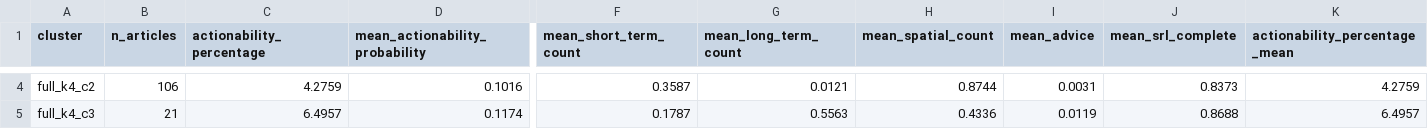
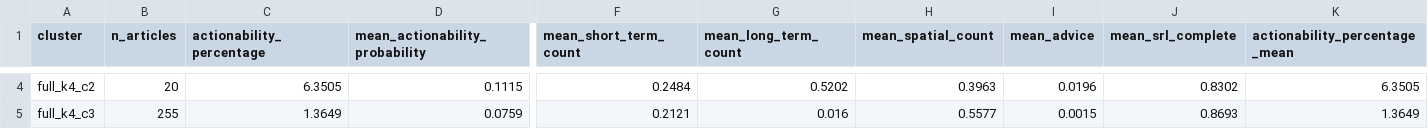
Before and after one commit to Lenap0911/NLP-model, a CSV file: output/cluster_summary_full_k4.csv, drawn as a sheet; only a part is shown, gaps mark what is left out; the diff covers the shown part only; the diff names each change by its address in the sheet, - before the commit and + after, or states it on an @@ line.

```diff
--- a/output/cluster_summary_full_k4.csv
+++ b/output/cluster_summary_full_k4.csv
-B4 (n_articles): 106
+B4 (n_articles): 20
-C4 (actionability_percentage): 4.2759
+C4 (actionability_percentage): 6.3505
-D4 (mean_actionability_probability): 0.1016
+D4 (mean_actionability_probability): 0.1115
-F4 (mean_short_term_count): 0.3587
+F4 (mean_short_term_count): 0.2484
-G4 (mean_long_term_count): 0.0121
+G4 (mean_long_term_count): 0.5202
-H4 (mean_spatial_count): 0.8744
+H4 (mean_spatial_count): 0.3963
-I4 (mean_advice): 0.0031
+I4 (mean_advice): 0.0196
-J4 (mean_srl_complete): 0.8373
+J4 (mean_srl_complete): 0.8302
-K4 (actionability_percentage_mean): 4.2759
+K4 (actionability_percentage_mean): 6.3505
-B5 (n_articles): 21
+B5 (n_articles): 255
-C5 (actionability_percentage): 6.4957
+C5 (actionability_percentage): 1.3649
-D5 (mean_actionability_probability): 0.1174
+D5 (mean_actionability_probability): 0.0759
-F5 (mean_short_term_count): 0.1787
+F5 (mean_short_term_count): 0.2121
-G5 (mean_long_term_count): 0.5563
+G5 (mean_long_term_count): 0.016
-H5 (mean_spatial_count): 0.4336
+H5 (mean_spatial_count): 0.5577
-I5 (mean_advice): 0.0119
+I5 (mean_advice): 0.0015
-J5 (mean_srl_complete): 0.8688
+J5 (mean_srl_complete): 0.8693
-K5 (actionability_percentage_mean): 6.4957
+K5 (actionability_percentage_mean): 1.3649
```
Also changed, not shown: 37 edited cells elsewhere in this file, output/cluster_summary_structural_k3.csv, output/cluster_summary_structural_k5.csv, 10 other files.
